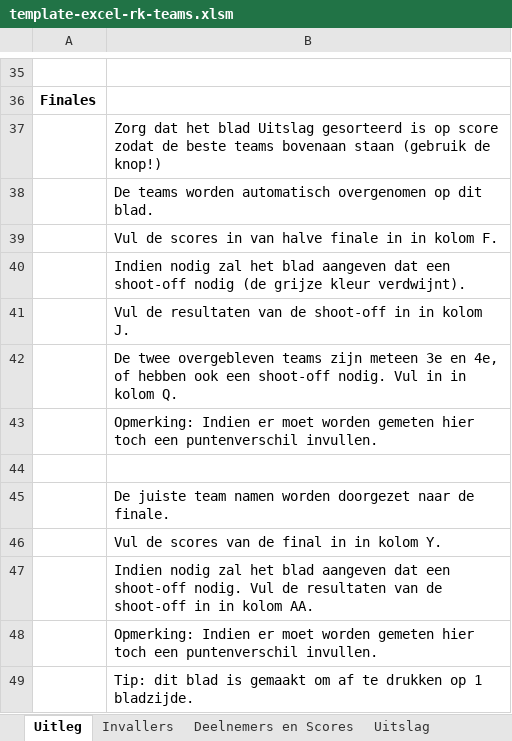
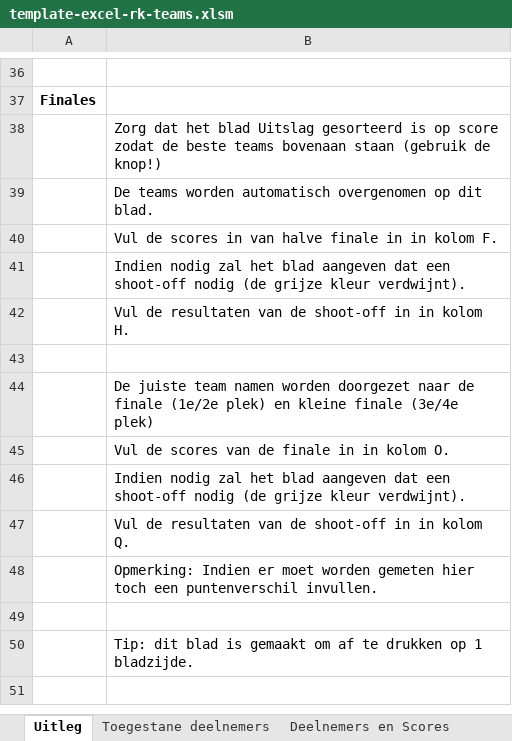
Before and after one commit to RamonvdW/nhb-apps, an Excel workbook: CompRayon/files/template-excel-rk-teams.xlsm, sheet Uitleg, drawn as a sheet; only a part is shown, gaps mark what is left out; values as stored, in another font and other column widths than the file's, no borders; removed rows and columns are numbered as before the commit, all else as after; the diff covers the shown part only; the diff names each change by its address in the sheet, - before the commit and + after, or states it on an @@ line.

```diff
--- a/CompRayon/files/template-excel-rk-teams.xlsm (sheet Uitleg)
+++ b/CompRayon/files/template-excel-rk-teams.xlsm (sheet Uitleg)
-sheet tab: Invallers
+sheet tab: Toegestane deelnemers
-B42: …in kolom J.
+B42: …in kolom H.
+row 43: (empty)
-B44: De twee overgebleven teams zijn meteen 3e en 4e, of hebben ook een shoot-off nodig. Vul in in kolom Q.
+B44: De juiste team namen worden doorgezet naar de finale (1e/2e plek) en kleine finale (3e/4e plek)
+row 45:  | Vul de scores van de finale in in kolom O.
+row 46:  | Indien nodig zal het blad aangeven dat een shoot-off nodig (de grijze kleur verdwijnt).
+row 47:  | Vul de resultaten van de shoot-off in in kolom Q.
-row 45:  | De juiste team namen worden doorgezet naar de finale.
-row 46:  | Vul de scores van de final in in kolom Y.
-row 47:  | Indien nodig zal het blad aangeven dat een shoot-off nodig. Vul de resultaten van de shoot-off in in kolom AA.
-row 48:  | Opmerking: Indien er moet worden gemeten hier toch een puntenverschil invullen.
```
Also changed, not shown: 1 added row and 8 edited cells elsewhere in this sheet, sheet Finales, sheet Uitslag, sheet Deelnemers en Scores, sheet Toegestane deelnemers, formulas that keep their value, hidden cells.
